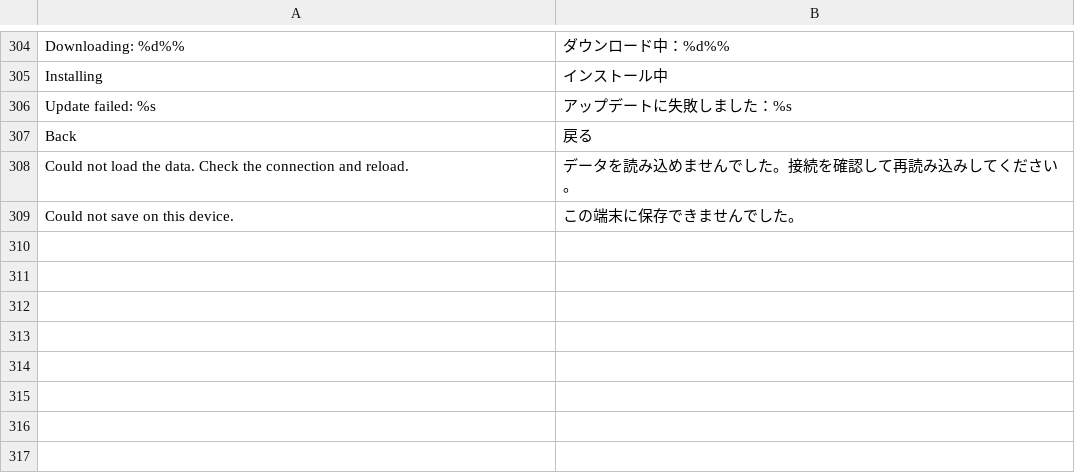
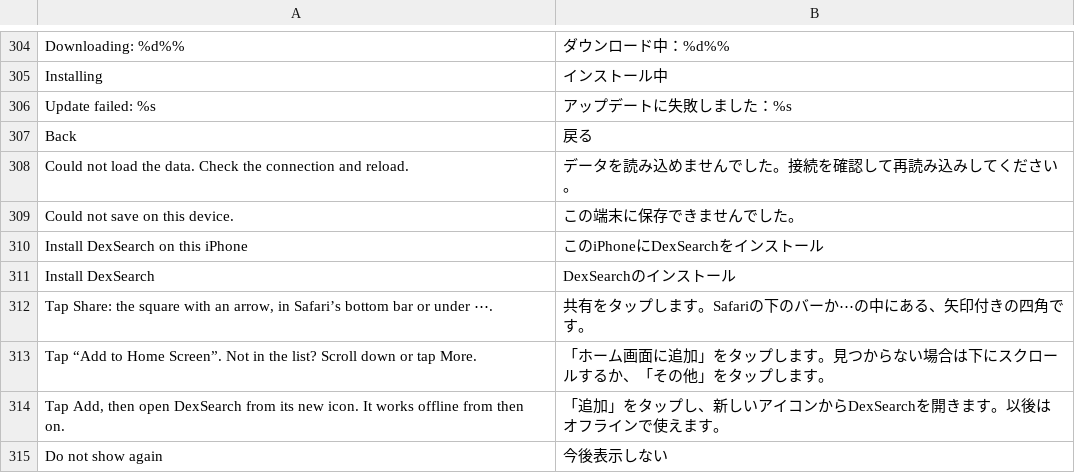
Before and after one commit to D3anDark/dexsearch, a TSV file: assets/lang/ja.tsv, drawn as a sheet; only a part is shown, gaps mark what is left out; the diff names each change by its address in the sheet, - before the commit and + after, or states it on an @@ line.

Commit message:
iPhone: mark Pokémon caught, browse forms and looks, load Smogon sets into a team member, pick type label styles, and follow install steps shown in Safari

```diff
--- a/assets/lang/ja.tsv
+++ b/assets/lang/ja.tsv
+row 310: Install DexSearch on this iPhone | このiPhoneにDexSearchをインストール
+row 311: Install DexSearch | DexSearchのインストール
+row 312: Tap Share: the square with an arrow, in Safari’s bottom bar or under ⋯. | 共有をタップします。Safariの下のバーか⋯の中にある、矢印付きの四角です。
+row 313: Tap “Add to Home Screen”. Not in the list? Scroll down or tap More. | 「ホーム画面に追加」をタップします。見つからない場合は下にスクロールするか、「その他」をタップします。
+row 314: Tap Add, then open DexSearch from its new icon. It works offline from then on. | 「追加」をタップし、新しいアイコンからDexSearchを開きます。以後はオフラインで使えます。
+row 315: Do not show again | 今後表示しない
```
Also changed, not shown: assets/lang/es.tsv, assets/lang/pl.tsv, 6 other files.
